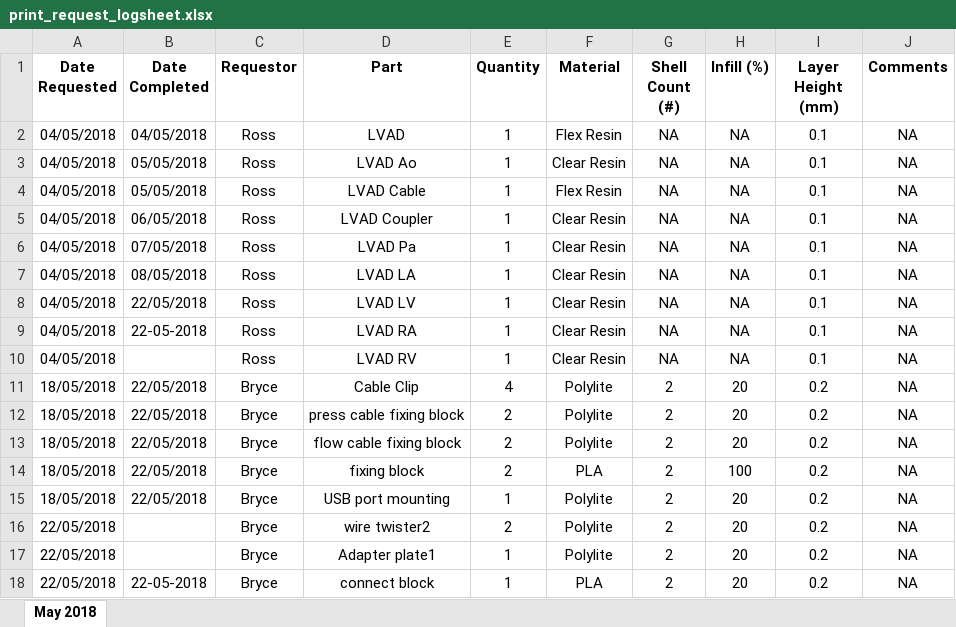
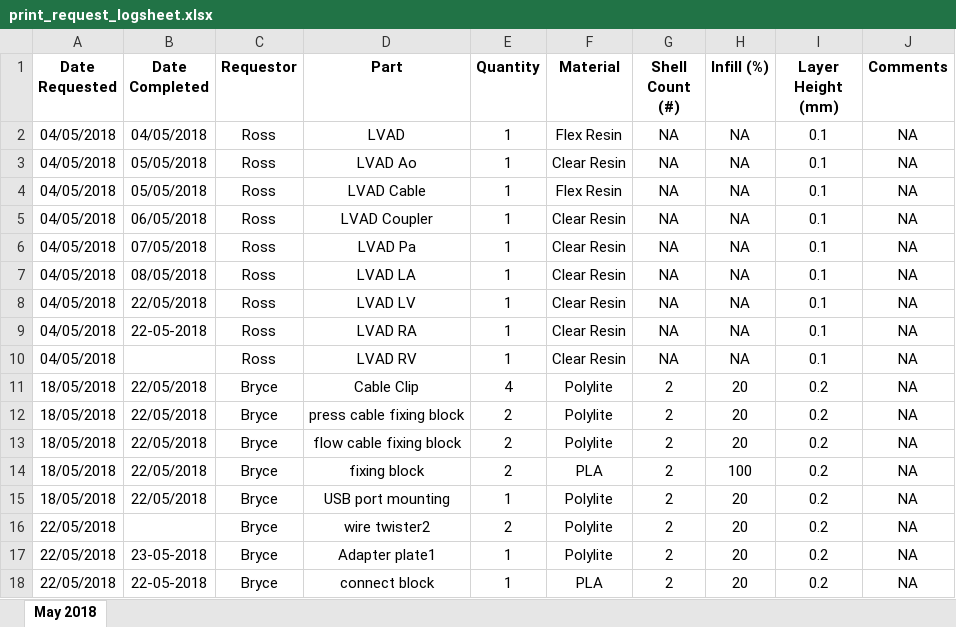
Before and after one commit to jquahian/workshop_req, an Excel workbook: print_request_logsheet.xlsx, sheet May 2018, drawn as a sheet; values as stored, in another font and other column widths than the file's, no borders; the diff names each change by its address in the sheet, - before the commit and + after, or states it on an @@ line.

```diff
--- a/print_request_logsheet.xlsx (sheet May 2018)
+++ b/print_request_logsheet.xlsx (sheet May 2018)
-B17 (Date Completed): (empty)
+B17 (Date Completed): 23-05-2018
```
Also changed, not shown: 1 other file.
